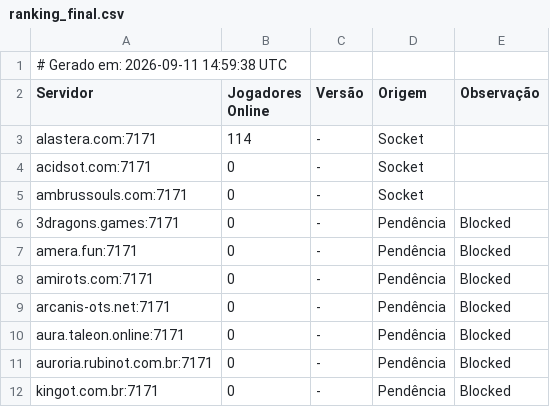
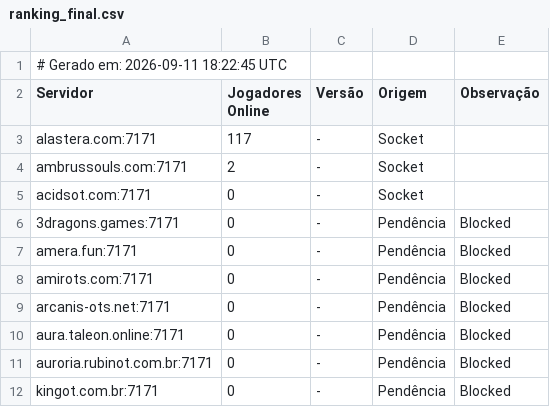
Before and after one commit to jose-roberto-barcelos/Royal_ot_server_list_13, a CSV file: ranking_final.csv, drawn as a sheet.

```diff
--- a/ranking_final.csv
+++ b/ranking_final.csv
@@ -1,6 +1,6 @@
-# Gerado em: 2026-09-11 14:59:38 UTC
+# Gerado em: 2026-09-11 18:22:45 UTC
 Servidor,Jogadores Online,Versão,Origem,Observação
-alastera.com:7171,114,-,Socket,
+alastera.com:7171,117,-,Socket,
+ambrussouls.com:7171,2,-,Socket,
 acidsot.com:7171,0,-,Socket,
-ambrussouls.com:7171,0,-,Socket,
 3dragons.games:7171,0,-,Pendência,Blocked
```
Also changed, not shown: resultado_validado.csv.
